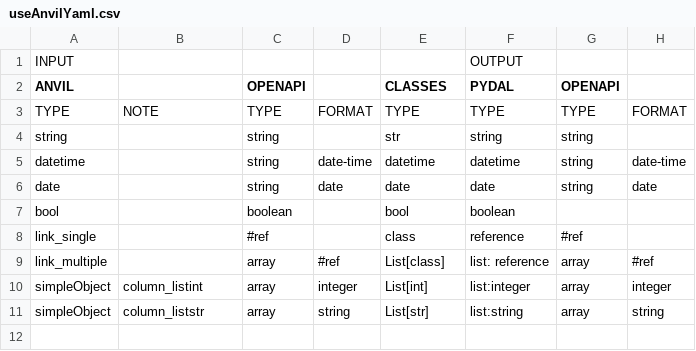
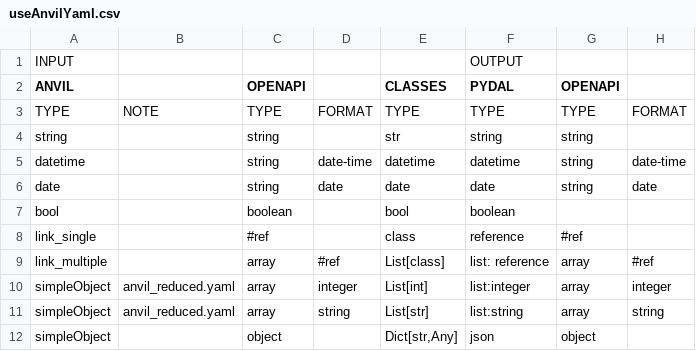
Before and after one commit to benlawraus/yaml2schema, a CSV file: src/misc/useAnvilYaml.csv, drawn as a sheet.

Commit message:
implemented simpleObject and anvil_reduced.yaml as an extension to anvil.yaml

```diff
--- a/src/misc/useAnvilYaml.csv
+++ b/src/misc/useAnvilYaml.csv
@@ -9,3 +9,4 @@ link_single,,#ref,,class,reference,#ref,
 link_multiple,,array,#ref,List[class],list: reference,array,#ref
-simpleObject,column_listint,array,integer,List[int],list:integer,array,integer
-simpleObject,column_liststr,array,string,List[str],list:string,array,string
+simpleObject,anvil_reduced.yaml,array,integer,List[int],list:integer,array,integer
+simpleObject,anvil_reduced.yaml,array,string,List[str],list:string,array,string
+simpleObject,,object,,"Dict[str,Any]",json,object,
```
Also changed, not shown: 11 other files.
